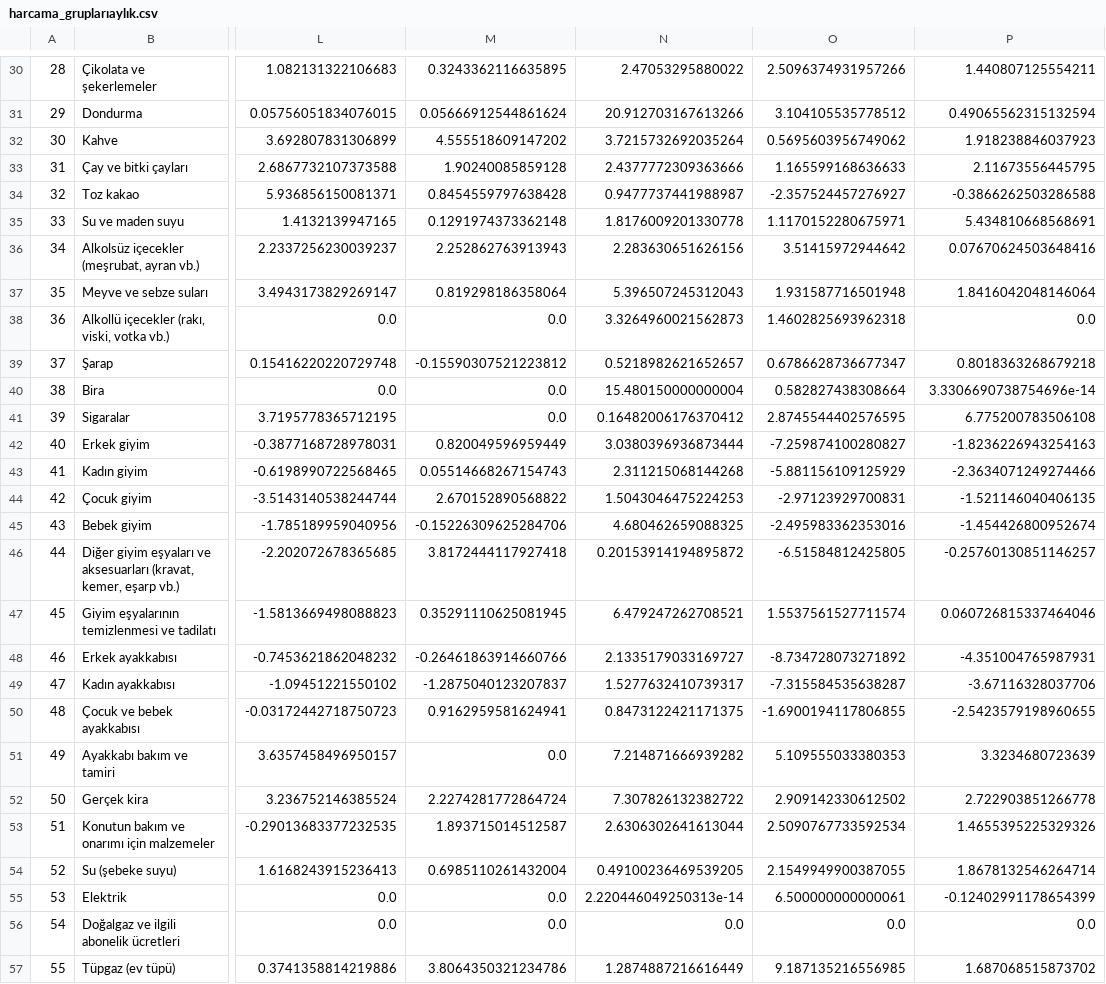
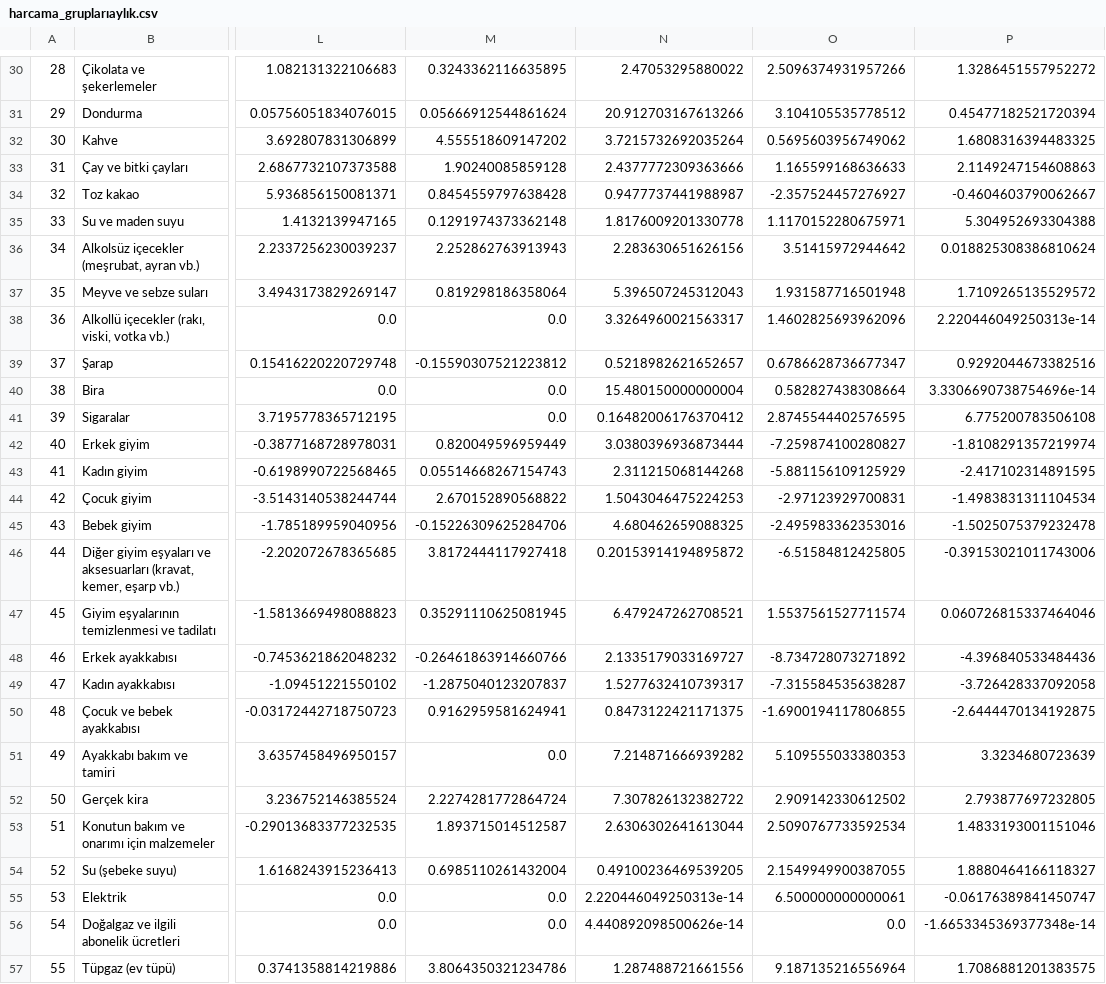
Before and after one commit to kaboya19/web-tufe-flask, a CSV file: harcama_gruplarıaylık.csv, drawn as a sheet; only a part is shown, gaps mark what is left out; the diff covers the shown part only; the diff names each change by its address in the sheet, - before the commit and + after, or states it on an @@ line.

```diff
--- a/harcama_gruplarıaylık.csv
+++ b/harcama_gruplarıaylık.csv
-P30: 1.440807125554211
+P30: 1.3286451557952272
-P31: 0.49065562315132594
+P31: 0.45477182521720394
-P32: 1.918238846037923
+P32: 1.6808316394483325
-P33: 2.11673556445795
+P33: 2.1149247154608863
-P34: -0.3866262503286588
+P34: -0.4604603790062667
-P35: 5.434810668568691
+P35: 5.304952693304388
-P36: 0.07670624503648416
+P36: 0.018825308386810624
-P37: 1.8416042048146064
+P37: 1.7109265135529572
-N38: 3.3264960021562873
+N38: 3.3264960021563317
-O38: 1.4602825693962318
+O38: 1.4602825693962096
-P38: 0.0
+P38: 2.220446049250313e-14
-P39: 0.8018363268679218
+P39: 0.9292044673382516
-P42: -1.8236226943254163
+P42: -1.8108291357219974
-P43: -2.3634071249274466
+P43: -2.417102314891595
-P44: -1.521146040406135
+P44: -1.4983831311104534
-P45: -1.454426800952674
+P45: -1.5025075379232478
-P46: -0.25760130851146257
+P46: -0.39153021011743006
-P48: -4.351004765987931
+P48: -4.396840533484436
-P49: -3.67116328037706
+P49: -3.726428337092058
-P50: -2.5423579198960655
+P50: -2.6444470134192875
-P52: 2.722903851266778
+P52: 2.793877697232805
-P53: 1.4655395225329326
+P53: 1.4833193001151046
-P54: 1.8678132546264714
+P54: 1.8880464166118327
-P55: -0.12402991178654399
+P55: -0.06176389841450747
-N56: 0.0
+N56: 4.440892098500626e-14
-P56: 0.0
+P56: -1.6653345369377348e-14
-N57: 1.2874887216616449
+N57: 1.287488721661556
-O57: 9.187135216556985
+O57: 9.187135216556964
-P57: 1.687068515873702
+P57: 1.7086881201383575
```
Also changed, not shown: 106 edited cells elsewhere in this file, açlıksınırı.csv, gruplar_int.csv, 33 other files.
